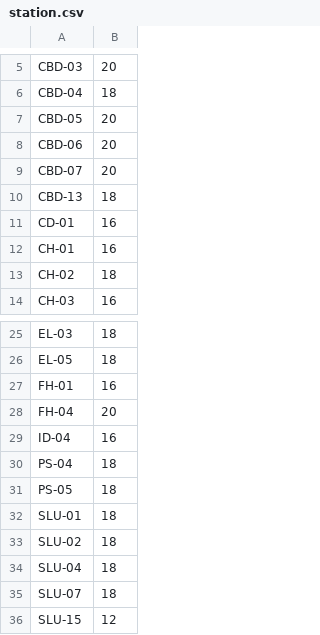
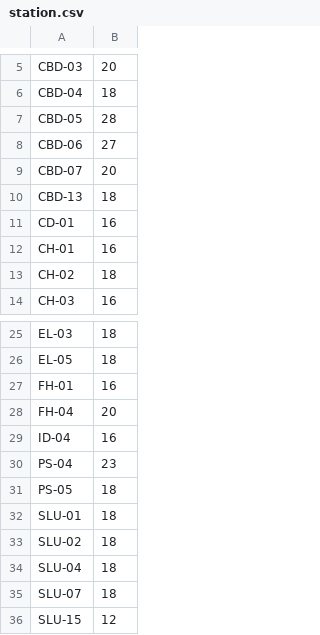
Before and after one commit to souzaluuk/SD-209.2, a CSV file: data/station.csv, drawn as a sheet; only a part is shown, gaps mark what is left out.

Commit message:
Correções  necessárias

```diff
--- a/data/station.csv
+++ b/data/station.csv
@@ -6,4 +6,4 @@ CBD-03,20
 CBD-04,18
-CBD-05,20
-CBD-06,20
+CBD-05,28
+CBD-06,27
 CBD-07,20
@@ -29,3 +29,3 @@ FH-04,20
 ID-04,16
-PS-04,18
+PS-04,23
 PS-05,18
```
